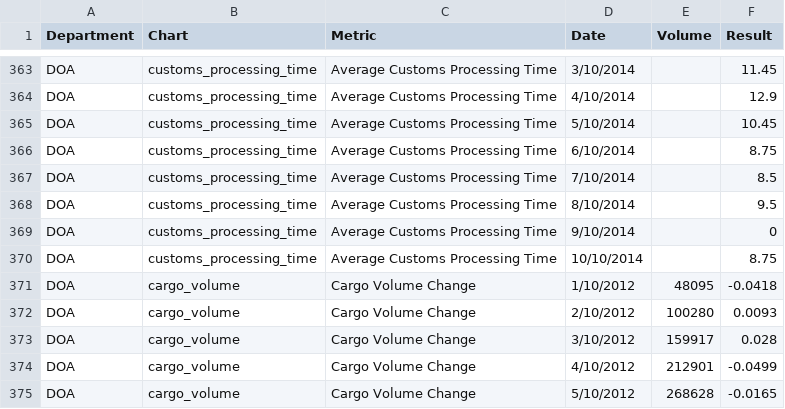
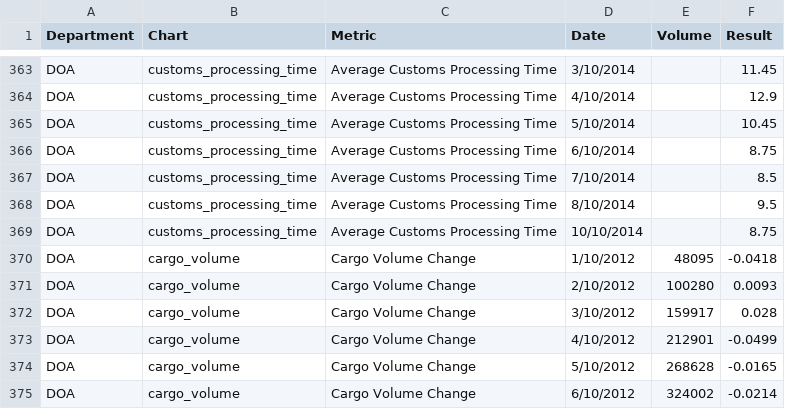
Before and after one commit to foratlanta/foratlanta.github.io, a CSV file: data/data.csv, drawn as a sheet; only a part is shown, gaps mark what is left out; the shorter side is filled out with more unchanged rows; the diff names each change by its address in the sheet, - before the commit and + after, or states it on an @@ line.

Commit message:
data

```diff
--- a/data/data.csv
+++ b/data/data.csv
-row 369: DOA | customs_processing_time | Average Customs Processing Time | 9/10/2014 |  | 0
```
